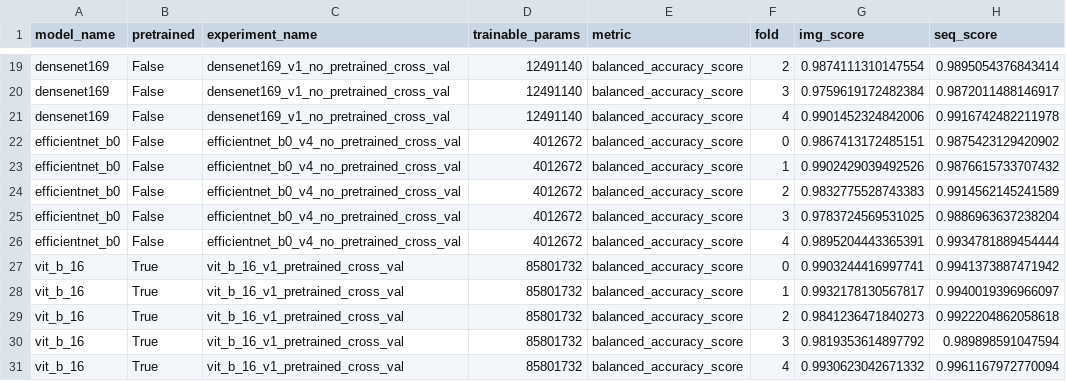
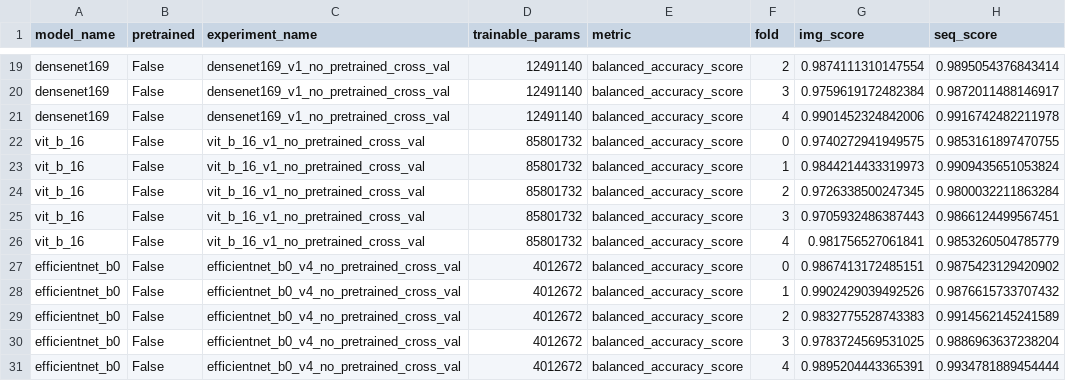
Before and after one commit to juliankraft/BachelorThesis, a CSV file: code/eval/bal_acc.csv, drawn as a sheet; only a part is shown, gaps mark what is left out; the shorter side is filled out with more unchanged rows; the diff names each change by its address in the sheet, - before the commit and + after, or states it on an @@ line.

Commit message:
content: update model evaluation

```diff
--- a/code/eval/bal_acc.csv
+++ b/code/eval/bal_acc.csv
+row 22: vit_b_16 | False | vit_b_16_v1_no_pretrained_cross_val | 85801732 | balanced_accuracy_score | 0 | 0.9740272941949575 | 0.9853161897470755
+row 23: vit_b_16 | False | vit_b_16_v1_no_pretrained_cross_val | 85801732 | balanced_accuracy_score | 1 | 0.9844214433319973 | 0.9909435651053824
+row 24: vit_b_16 | False | vit_b_16_v1_no_pretrained_cross_val | 85801732 | balanced_accuracy_score | 2 | 0.9726338500247345 | 0.9800032211863284
+row 25: vit_b_16 | False | vit_b_16_v1_no_pretrained_cross_val | 85801732 | balanced_accuracy_score | 3 | 0.9705932486387443 | 0.9866124499567451
+row 26: vit_b_16 | False | vit_b_16_v1_no_pretrained_cross_val | 85801732 | balanced_accuracy_score | 4 | 0.981756527061841 | 0.9853260504785779
```
Also changed, not shown: 3 other files.
